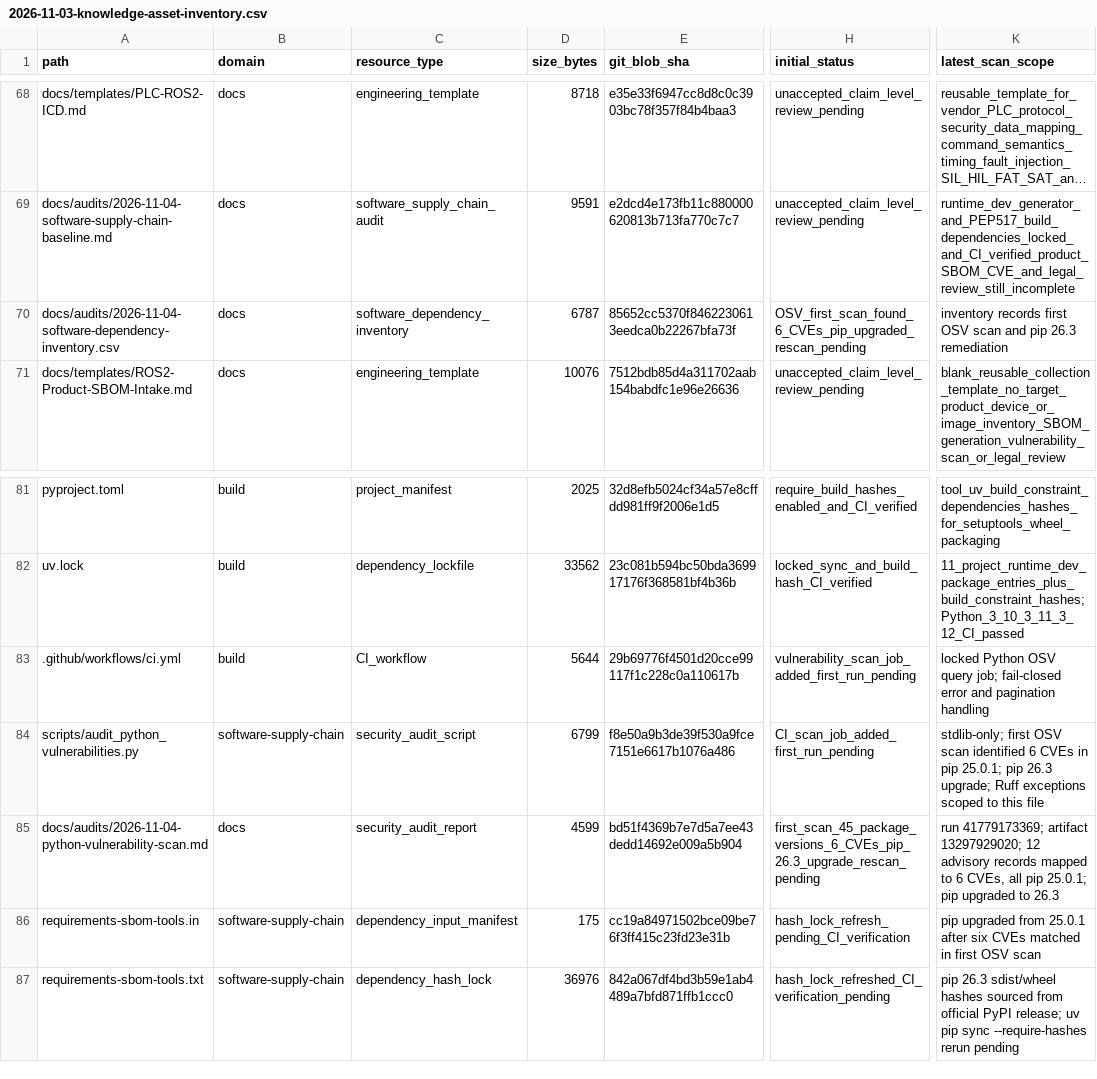
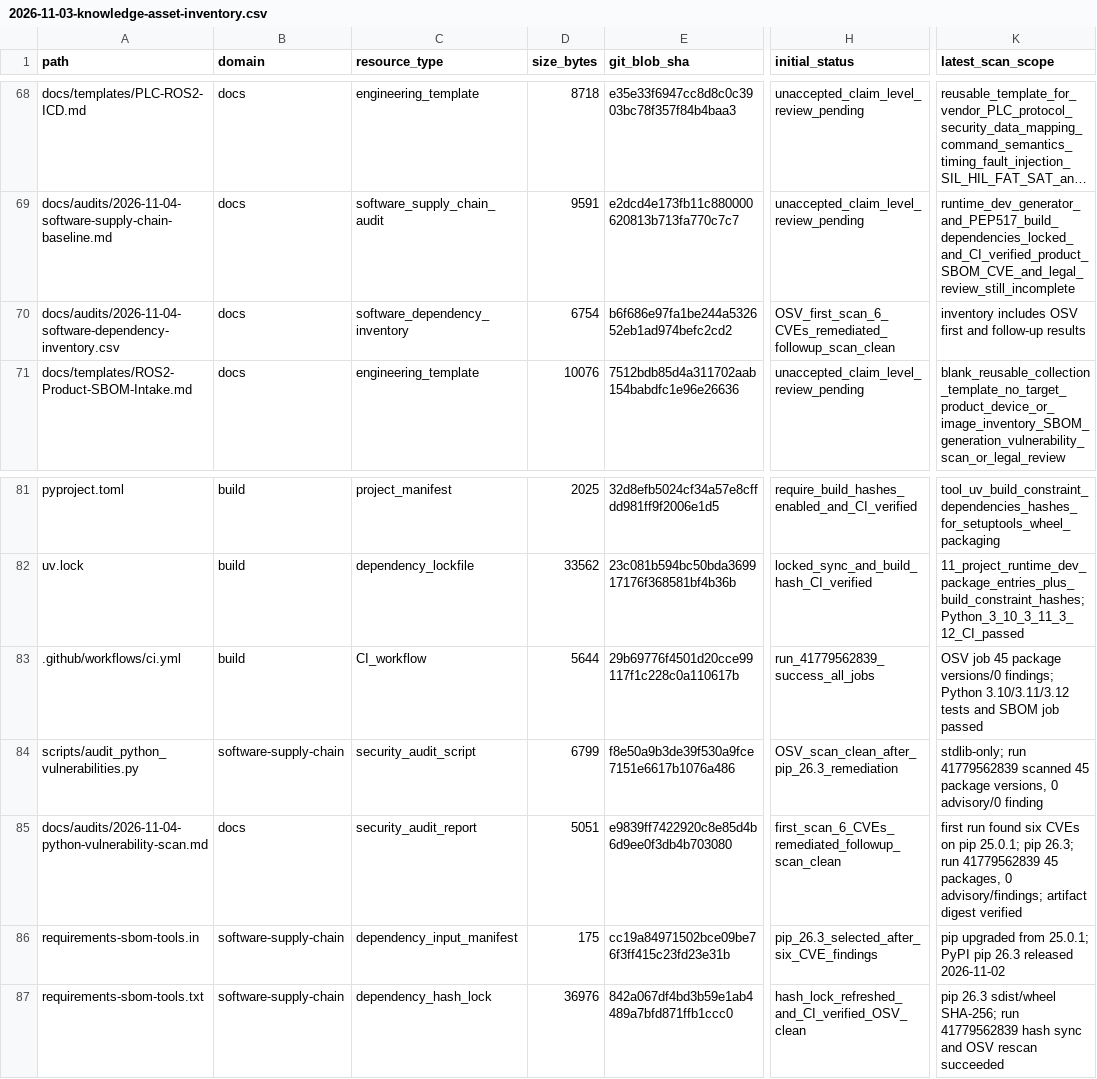
Before and after one commit to rexyll/robot_knowledgebasement, a CSV file: docs/audits/2026-11-03-knowledge-asset-inventory.csv, drawn as a sheet; only a part is shown, gaps mark what is left out; long unchanged cells end in …; the diff names each change by its address in the sheet, - before the commit and + after, or states it on an @@ line.

Commit message:
docs: sync asset inventory with clean OSV remediation scan

```diff
--- a/docs/audits/2026-11-03-knowledge-asset-inventory.csv
+++ b/docs/audits/2026-11-03-knowledge-asset-inventory.csv
-D70 (size_bytes): 6787
+D70 (size_bytes): 6754
-E70 (git_blob_sha): 85652cc5370f8462230613eedca0b22267bfa73f
+E70 (git_blob_sha): b6f686e97fa1be244a532652eb1ad974befc2cd2
-H70 (initial_status): OSV_first_scan_found_6_CVEs_pip_upgraded_rescan_pending
+H70 (initial_status): OSV_first_scan_6_CVEs_remediated_followup_scan_clean
-K70 (latest_scan_scope): inventory records first OSV scan and pip 26.3 remediation
+K70 (latest_scan_scope): inventory includes OSV first and follow-up results
-H83 (initial_status): vulnerability_scan_job_added_first_run_pending
+H83 (initial_status): run_41779562839_success_all_jobs
-K83 (latest_scan_scope): locked Python OSV query job; fail-closed error and pagination handling
+K83 (latest_scan_scope): OSV job 45 package versions/0 findings; Python 3.10/3.11/3.12 tests and SBOM job passed
-H84 (initial_status): CI_scan_job_added_first_run_pending
+H84 (initial_status): OSV_scan_clean_after_pip_26.3_remediation
-K84 (latest_scan_scope): stdlib-only; first OSV scan identified 6 CVEs in pip 25.0.1; pip 26.3 upgrade; Ruff exceptions scoped to this file
+K84 (latest_scan_scope): stdlib-only; run 41779562839 scanned 45 package versions, 0 advisory/0 finding
-D85 (size_bytes): 4599
+D85 (size_bytes): 5051
-E85 (git_blob_sha): bd51f4369b7e7d5a7ee43dedd14692e009a5b904
+E85 (git_blob_sha): e9839ff7422920c8e85d4b6d9ee0f3db4b703080
-H85 (initial_status): first_scan_45_package_versions_6_CVEs_pip_26.3_upgrade_rescan_pending
+H85 (initial_status): first_scan_6_CVEs_remediated_followup_scan_clean
-K85 (latest_scan_scope): run 41779173369; artifact 13297929020; 12 advisory records mapped to 6 CVEs, all pip 25.0.1; pip upgraded to 26.3
+K85 (latest_scan_scope): first run found six CVEs on pip 25.0.1; pip 26.3; run 41779562839 45 packages, 0 advisory/findings; artifact digest verified
-H86 (initial_status): hash_lock_refresh_pending_CI_verification
+H86 (initial_status): pip_26.3_selected_after_six_CVE_findings
-K86 (latest_scan_scope): …upgraded from 25.0.1 after six CVEs matched in first OSV scan
+K86 (latest_scan_scope): …upgraded from 25.0.1; PyPI pip 26.3 released 2026-11-02
-H87 (initial_status): hash_lock_refreshed_CI_verification_pending
+H87 (initial_status): hash_lock_refreshed_and_CI_verified_OSV_clean
-K87 (latest_scan_scope): …26.3 sdist/wheel hashes sourced from official PyPI release; uv pip sync --require-hashes rerun pending
+K87 (latest_scan_scope): …26.3 sdist/wheel SHA-256; run 41779562839 hash sync and OSV rescan succeeded
```
